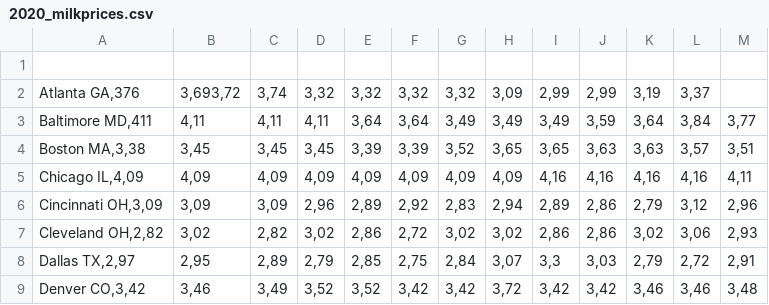
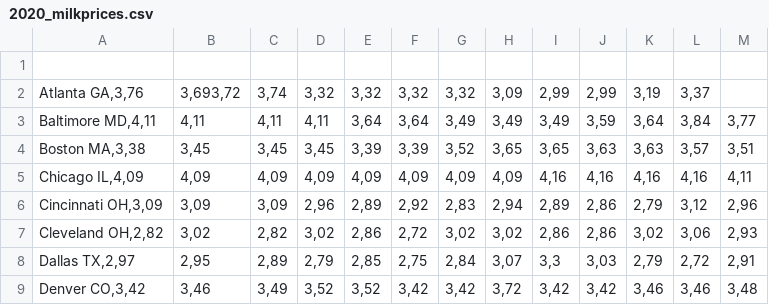
Before and after one commit to 808sanddataviz/2020milkprices, a CSV file: 2020_milkprices.csv, drawn as a sheet.

Commit message:
Update 2020_milkprices.csv

```diff
--- a/2020_milkprices.csv
+++ b/2020_milkprices.csv
@@ -1,4 +1,4 @@
 
-Atlanta GA,376;3,693,72;3,74;3,32;3,32;3,32;3,32;3,09;2,99;2,99;3,19;3,37
-Baltimore MD,411;4,11;4,11;4,11;3,64;3,64;3,49;3,49;3,49;3,59;3,64;3,84;3,77
+Atlanta GA,3,76;3,693,72;3,74;3,32;3,32;3,32;3,32;3,09;2,99;2,99;3,19;3,37
+Baltimore MD,4,11;4,11;4,11;4,11;3,64;3,64;3,49;3,49;3,49;3,59;3,64;3,84;3,77
 Boston MA,3,38;3,45;3,45;3,45;3,39;3,39;3,52;3,65;3,65;3,63;3,63;3,57;3,51
```
